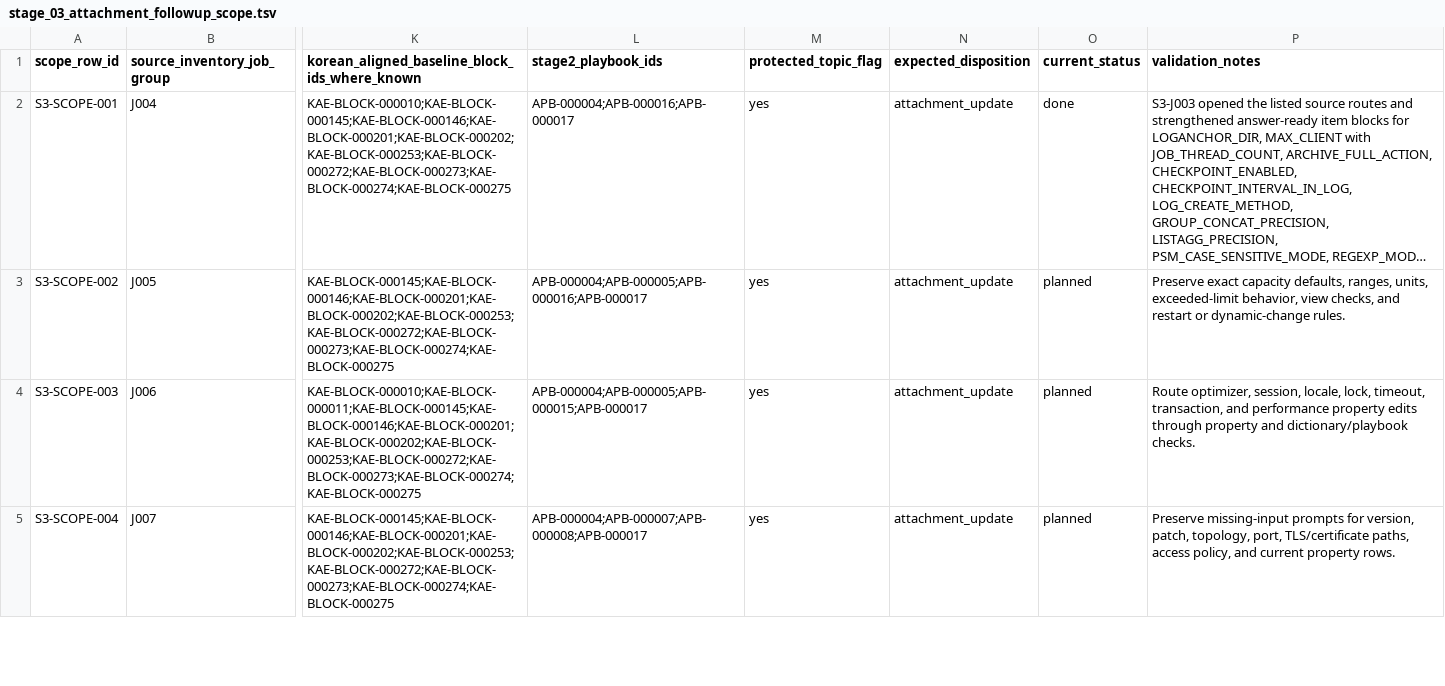
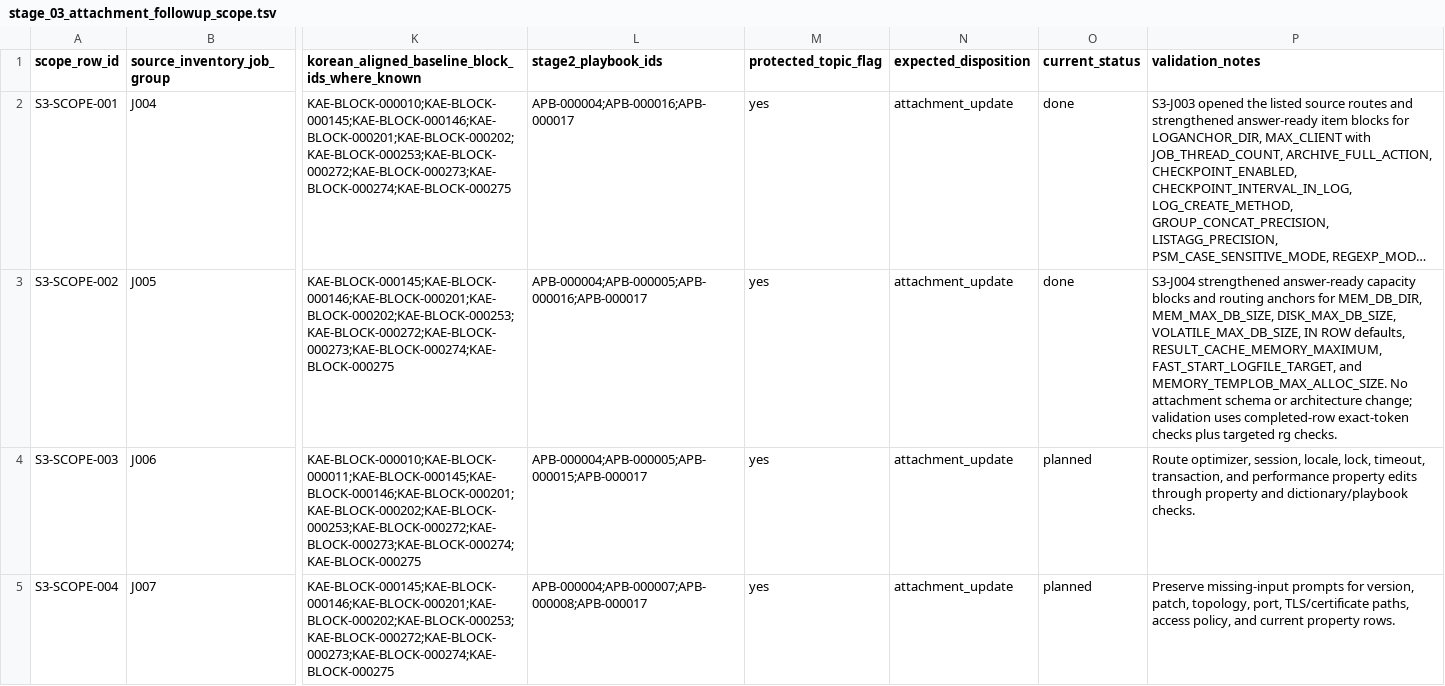
Before and after one commit to et16kr/AltibaseDocuments, a TSV file: GPTs/reports/stage_03_attachment_followup_scope.tsv, drawn as a sheet; only a part is shown, gaps mark what is left out; long unchanged cells end in …; the diff names each change by its address in the sheet, - before the commit and + after, or states it on an @@ line.

Commit message:
stage3: update capacity property attachments

```diff
--- a/GPTs/reports/stage_03_attachment_followup_scope.tsv
+++ b/GPTs/reports/stage_03_attachment_followup_scope.tsv
-O3 (current_status): planned
+O3 (current_status): done
-P3 (validation_notes): Preserve exact capacity defaults, ranges, units, exceeded-limit behavior, view checks, and restart or dynamic-change rules.
+P3 (validation_notes): S3-J004 strengthened answer-ready capacity blocks and routing anchors for MEM_DB_DIR, MEM_MAX_DB_SIZE, DISK_MAX_DB_SIZE, VOLATILE_MAX_DB_SIZE, IN ROW defaults, RESULT_CACHE_MEMORY_MAXIMUM, FAST_START_LOGFILE_TARGET, and MEMORY_TEMPLOB_MAX_ALLOC_SIZE. No attachment schema or architecture change; validation uses completed-row exact-token checks plus targeted rg checks.
```
Also changed, not shown: 4 other files.
